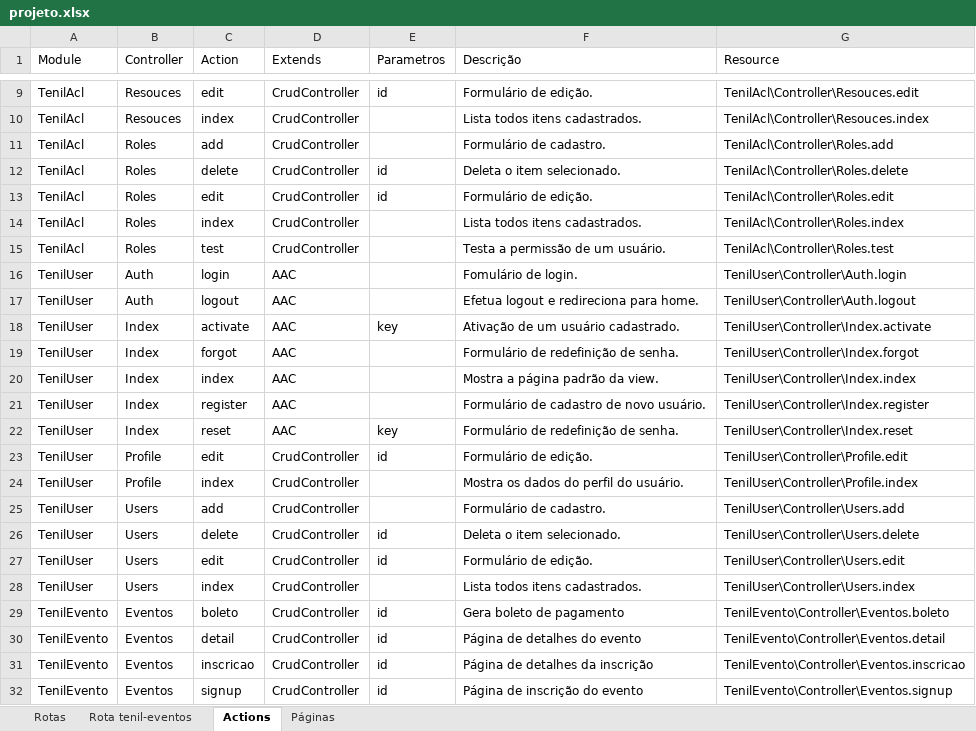
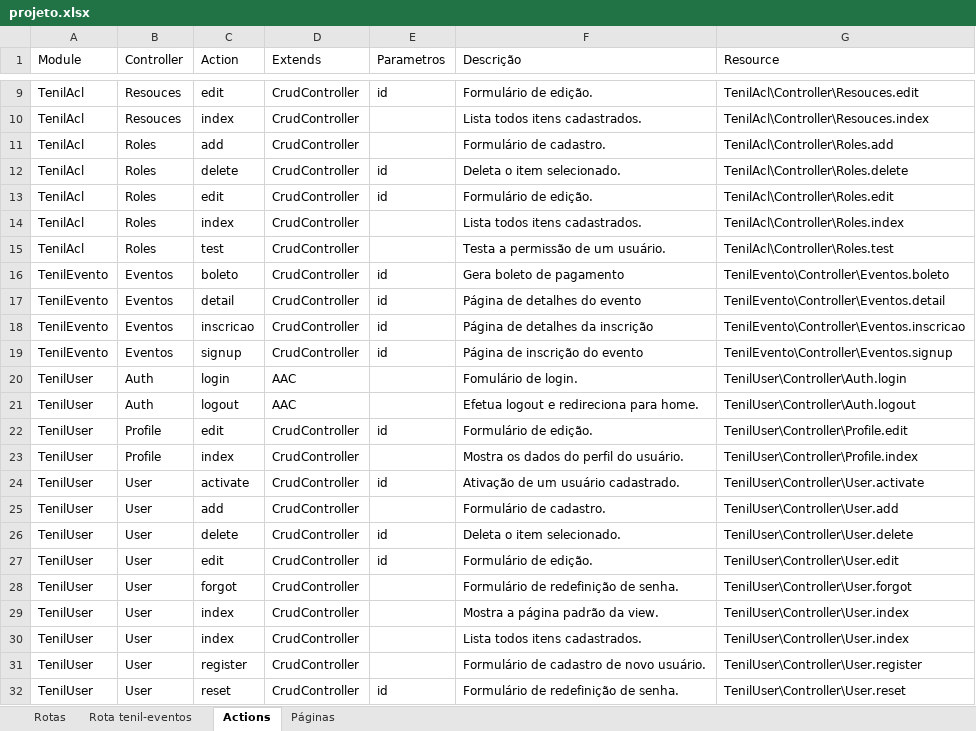
Before and after one commit to tenil/cloud.tenil.com.br, an Excel workbook: docs/projeto.xlsx, sheet Actions, drawn as a sheet; only a part is shown, gaps mark what is left out; values as stored, in another font and other column widths than the file's, no borders; table styles not drawn; removed rows and columns are numbered as before the commit, all else as after; the diff names each change by its address in the sheet, - before the commit and + after, or states it on an @@ line.

```diff
--- a/docs/projeto.xlsx (sheet Actions)
+++ b/docs/projeto.xlsx (sheet Actions)
-row 18: TenilUser | Index | activate | AAC | key | Ativação de um usuário cadastrado. | TenilUser\Controller\Index.activate
-row 19: TenilUser | Index | forgot | AAC |  | Formulário de redefinição de senha. | TenilUser\Controller\Index.forgot
-row 20: TenilUser | Index | index | AAC |  | Mostra a página padrão da view. | TenilUser\Controller\Index.index
-row 21: TenilUser | Index | register | AAC |  | Formulário de cadastro de novo usuário. | TenilUser\Controller\Index.register
-row 22: TenilUser | Index | reset | AAC | key | Formulário de redefinição de senha. | TenilUser\Controller\Index.reset
-row 25: TenilUser | Users | add | CrudController |  | Formulário de cadastro. | TenilUser\Controller\Users.add
-row 26: TenilUser | Users | delete | CrudController | id | Deleta o item selecionado. | TenilUser\Controller\Users.delete
-row 27: TenilUser | Users | edit | CrudController | id | Formulário de edição. | TenilUser\Controller\Users.edit
-row 28: TenilUser | Users | index | CrudController |  | Lista todos itens cadastrados. | TenilUser\Controller\Users.index
@@ row 16 moved to row 20: TenilUser @@
@@ row 17 moved to row 21: TenilUser @@
@@ row 23 moved to row 22: TenilUser @@
@@ row 24 moved to row 23: TenilUser @@
+row 24: TenilUser | User | activate | CrudController | id | Ativação de um usuário cadastrado. | TenilUser\Controller\User.activate
+row 25: TenilUser | User | add | CrudController |  | Formulário de cadastro. | TenilUser\Controller\User.add
+row 26: TenilUser | User | delete | CrudController | id | Deleta o item selecionado. | TenilUser\Controller\User.delete
+row 27: TenilUser | User | edit | CrudController | id | Formulário de edição. | TenilUser\Controller\User.edit
+row 28: TenilUser | User | forgot | CrudController |  | Formulário de redefinição de senha. | TenilUser\Controller\User.forgot
+row 29: TenilUser | User | index | CrudController |  | Mostra a página padrão da view. | TenilUser\Controller\User.index
+row 30: TenilUser | User | index | CrudController |  | Lista todos itens cadastrados. | TenilUser\Controller\User.index
+row 31: TenilUser | User | register | CrudController |  | Formulário de cadastro de novo usuário. | TenilUser\Controller\User.register
+row 32: TenilUser | User | reset | CrudController | id | Formulário de redefinição de senha. | TenilUser\Controller\User.reset
```
Also changed, not shown: 4 other files.
